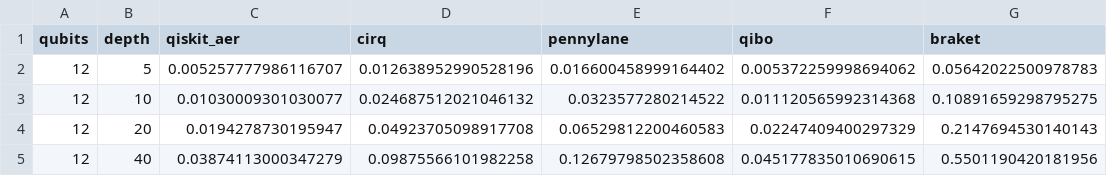
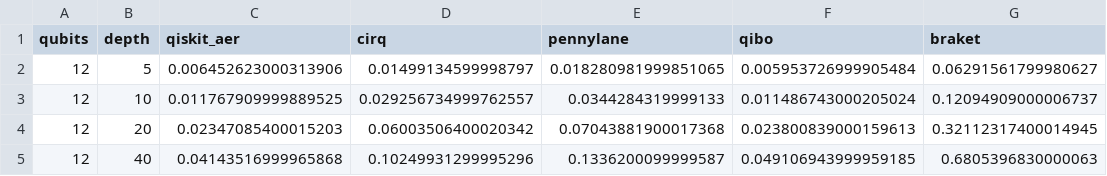
Before and after one commit to sahilmp/Quantum-Universal-Education.github.io, a CSV file: assets/quantum_programs/quantum_simulation_benchmarking/results_depth.csv, drawn as a sheet.

```diff
--- a/assets/quantum_programs/quantum_simulation_benchmarking/results_depth.csv
+++ b/assets/quantum_programs/quantum_simulation_benchmarking/results_depth.csv
@@ -1,5 +1,5 @@
 qubits,depth,qiskit_aer,cirq,pennylane,qibo,braket
-12,5,0.005257777986116707,0.012638952990528196,0.016600458999164402,0.005372259998694062,0.05642022500978783
-12,10,0.01030009301030077,0.024687512021046132,0.0323577280214522,0.011120565992314368,0.10891659298795275
-12,20,0.0194278730195947,0.04923705098917708,0.06529812200460583,0.02247409400297329,0.2147694530140143
-12,40,0.03874113000347279,0.09875566101982258,0.12679798502358608,0.045177835010690615,0.5501190420181956
+12,5,0.006452623000313906,0.01499134599998797,0.018280981999851065,0.005953726999905484,0.06291561799980627
+12,10,0.011767909999889525,0.029256734999762557,0.0344284319999133,0.011486743000205024,0.12094909000006737
+12,20,0.02347085400015203,0.06003506400020342,0.07043881900017368,0.023800839000159613,0.32112317400014945
+12,40,0.04143516999965868,0.10249931299995296,0.1336200099999587,0.049106943999959185,0.6805396830000063
```
Also changed, not shown: assets/quantum_programs/quantum_simulation_benchmarking/results_qubits.csv, 11 other files.
